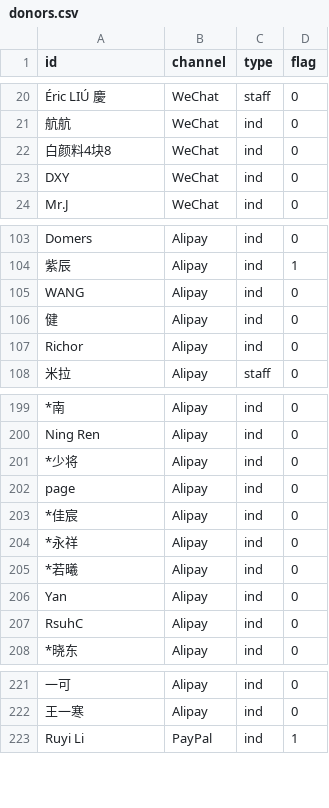
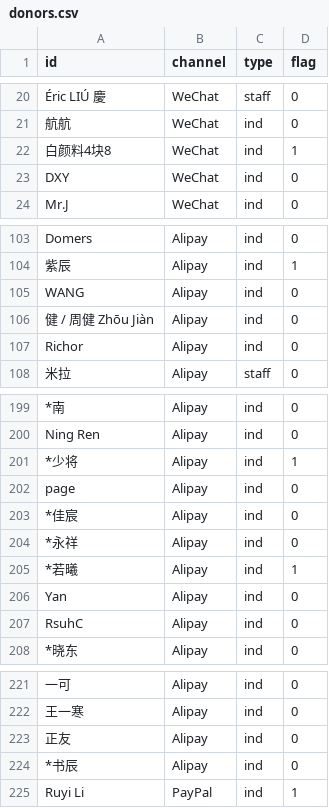
Before and after one commit to realfish/typedraw, a CSV file: public/csv/donors.csv, drawn as a sheet; only a part is shown, gaps mark what is left out; the diff names each change by its address in the sheet, - before the commit and + after, or states it on an @@ line.

Commit message:
Update donor list

```diff
--- a/public/csv/donors.csv
+++ b/public/csv/donors.csv
-D22 (flag): 0
+D22 (flag): 1
-A106 (id): 健
+A106 (id): 健 / 周健 Zhōu Jiàn
-D201 (flag): 0
+D201 (flag): 1
-D205 (flag): 0
+D205 (flag): 1
+row 223: 正友 | Alipay | ind | 0
+row 224: *书辰 | Alipay | ind | 0
```
